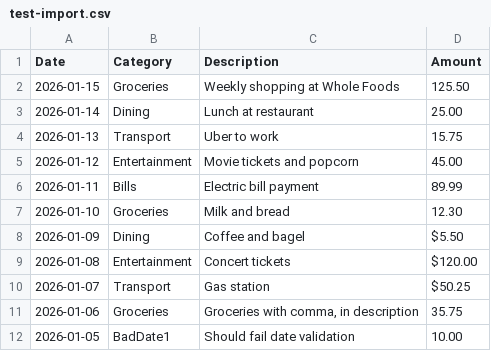
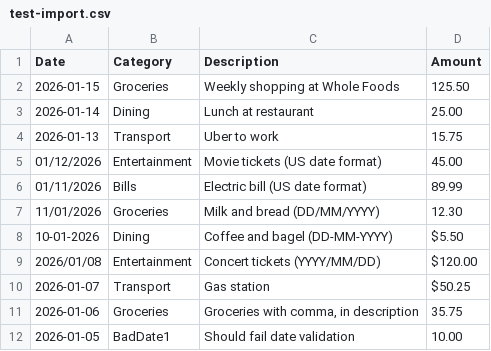
Before and after one commit to timhpark01/BasicBudget, a CSV file: test-import.csv, drawn as a sheet; only a part is shown.

Commit message:
category names updated and testing the import

```diff
--- a/test-import.csv
+++ b/test-import.csv
@@ -4,7 +4,7 @@ Date,Category,Description,Amount
 2026-01-13,Transport,Uber to work,15.75
-2026-01-12,Entertainment,Movie tickets and popcorn,45.00
-2026-01-11,Bills,Electric bill payment,89.99
-2026-01-10,Groceries,Milk and bread,12.30
-2026-01-09,Dining,Coffee and bagel,$5.50
-2026-01-08,Entertainment,Concert tickets,$120.00
+01/12/2026,Entertainment,Movie tickets (US date format),45.00
+01/11/2026,Bills,Electric bill (US date format),89.99
+11/01/2026,Groceries,Milk and bread (DD/MM/YYYY),12.30
+10-01-2026,Dining,Coffee and bagel (DD-MM-YYYY),$5.50
+2026/01/08,Entertainment,Concert tickets (YYYY/MM/DD),$120.00
 2026-01-07,Transport,Gas station,"$50.25"
```
Also changed, not shown: 9 other files.
